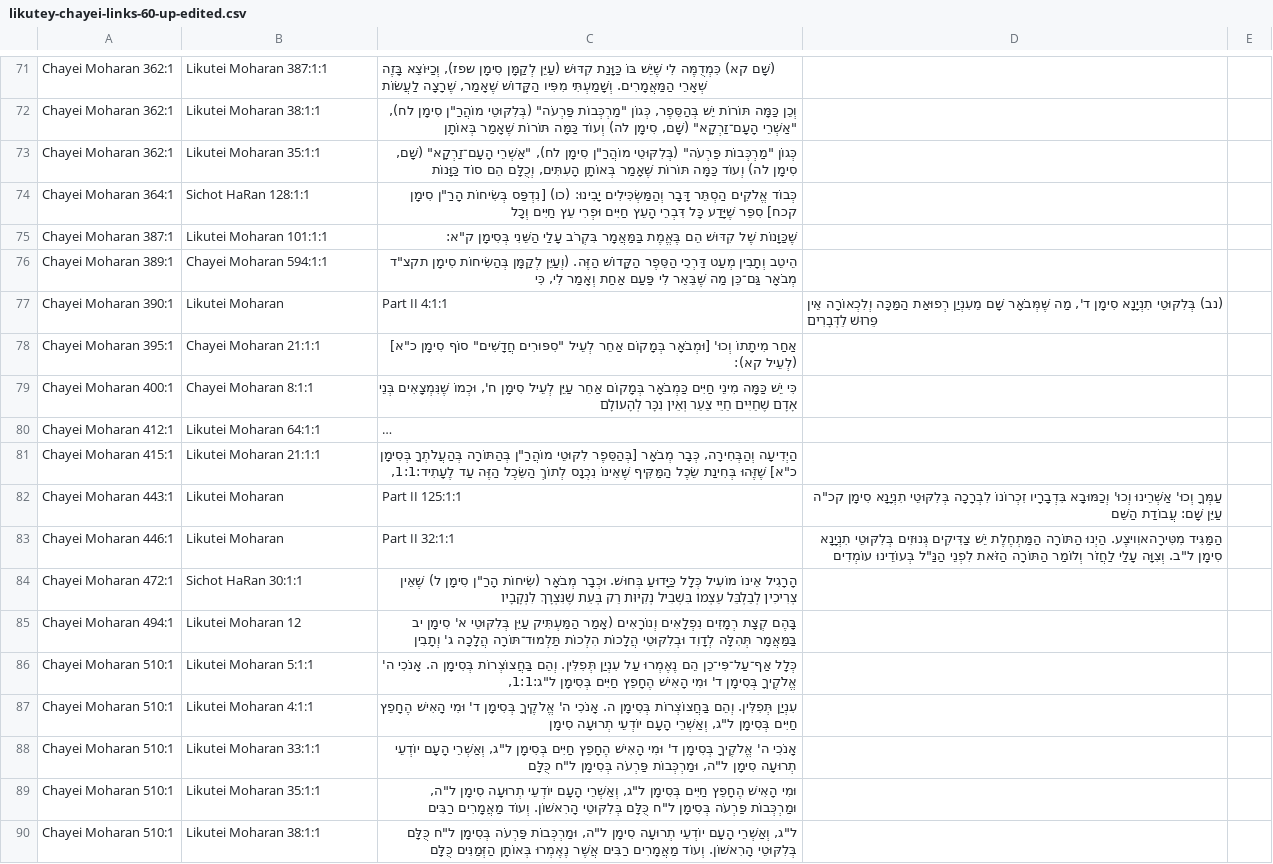
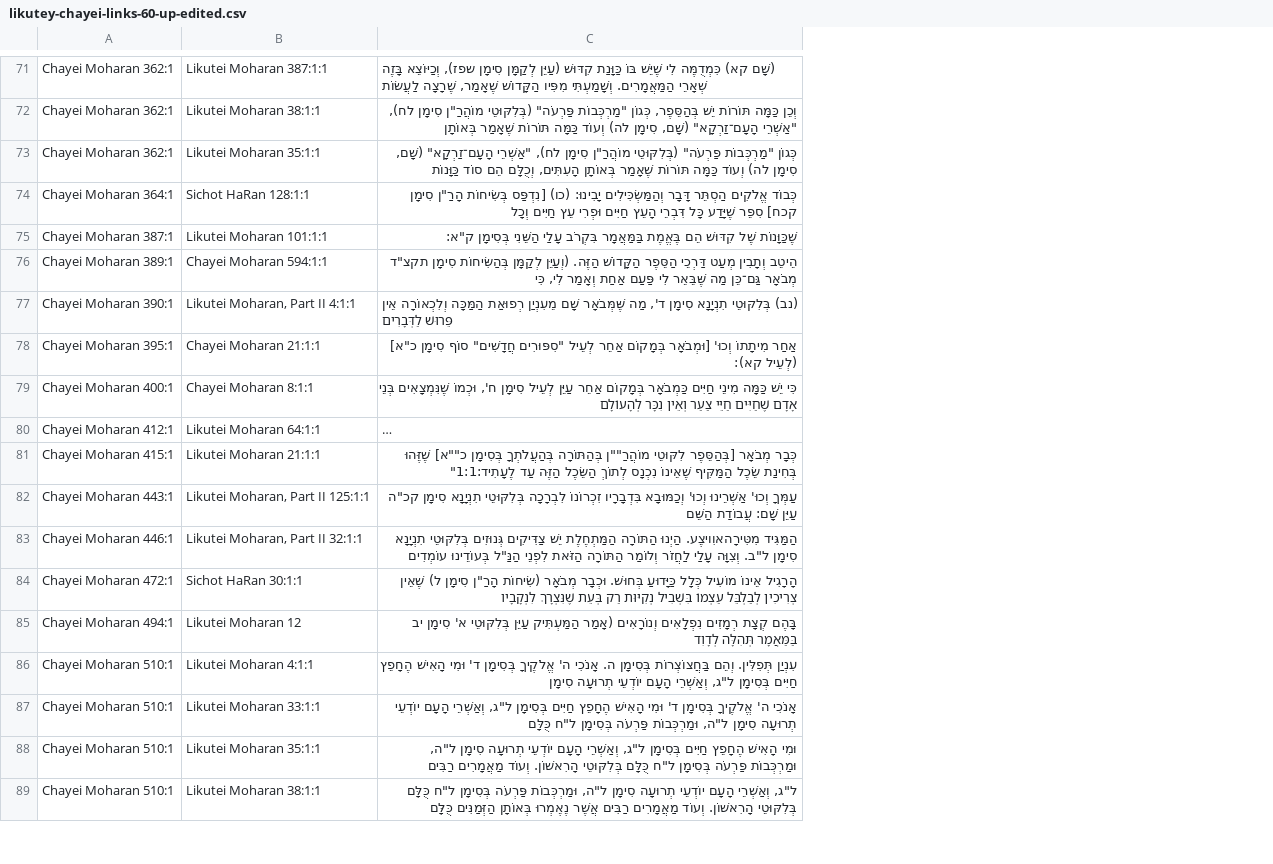
Before and after one commit to dn-scribe/sefaria-fixes, a CSV file: data/likutey-chayei-links-60-up-edited.csv, drawn as a sheet; only a part is shown, gaps mark what is left out; long unchanged cells end in …; removed rows and columns are numbered as before the commit, all else as after; the diff covers the shown part only; the diff names each change by its address in the sheet, - before the commit and + after, or states it on an @@ line.

Commit message:
fix corrupted csv

```diff
--- a/data/likutey-chayei-links-60-up-edited.csv
+++ b/data/likutey-chayei-links-60-up-edited.csv
-column D, rows 77-83: (נב) בְּלִקּוּטֵי תִנְיָנָא סִימָן ד', מַה שֶּׁמְּבֹאָר שָׁם מֵעִנְיַן רְפוּאַת הַמַּכָּה וְלִכְאוֹרָה אֵין פֵּרוּשׁ לַדְּבָרִים |  |  |  |  | עַמְּךָ וְכוּ' אַשְׁרֵינוּ וְכוּ' וְכַמּוּבָא בִּדְבָרָיו זִכְרוֹנוֹ לִבְרָכָה בְּלִקּוּטֵי תִנְיָנָא סִימָן קכ"ה עַיֵּן שָׁם: עֲבוֹדַת הַשֵּׁם | הַמַּגִּיד מִטִּירָהאוִויצֶע. הַיְנוּ הַתּוֹרָה הַמַּתְחֶלֶת יֵשׁ צַדִּיקִים גְּנוּזִים בְּלִקּוּטֵי תִנְיָנָא סִימָן ל"ב. וְצִוָּה עָלַי לַחֲזֹר וְלוֹמַר הַתּוֹרָה הַזֹּאת לִפְנֵי הַנַּ"ל בְּעוֹדֵינוּ עוֹמְדִים
-column E, empty
-B77: Likutei Moharan
+B77: Likutei Moharan, Part II 4:1:1
-C77: Part II 4:1:1
+C77: (נב) בְּלִקּוּטֵי תִנְיָנָא סִימָן ד', מַה שֶּׁמְּבֹאָר שָׁם מֵעִנְיַן רְפוּאַת הַמַּכָּה וְלִכְאוֹרָה אֵין פֵּרוּשׁ לַדְּבָרִים
-C81: הַיְדִיעָה וְהַבְּחִירָה, כְּבָר מְבֹאָר [בְּהַסֵּפֶר לִקּוּטֵי מוֹהֲרַ"ן בְּהַתּוֹרָה בְּהַעֲלֹתְךָ בְּסִימָן כ"א] שֶׁזֶּהוּ בְּחִינַת שֵׂכֶל הַמַּקִּיף שֶׁאֵינוֹ נִכְנָס לְתוֹךְ הַשֵּׂכֶל הַזֶּה עַד לֶעָתִיד:1:1,
+C81: כְּבָר מְבֹאָר [בְּהַסֵּפֶר לִקּוּטֵי מוֹהֲרַ""ן בְּהַתּוֹרָה בְּהַעֲלֹתְךָ בְּסִימָן כ""א] שֶׁזֶּהוּ בְּחִינַת שֵׂכֶל הַמַּקִּיף שֶׁאֵינוֹ נִכְנָס לְתוֹךְ הַשֵּׂכֶל הַזֶּה עַד לֶעָתִיד:1:1"
-B82: Likutei Moharan
+B82: Likutei Moharan, Part II 125:1:1
-C82: Part II 125:1:1
+C82: עַמְּךָ וְכוּ' אַשְׁרֵינוּ וְכוּ' וְכַמּוּבָא בִּדְבָרָיו זִכְרוֹנוֹ לִבְרָכָה בְּלִקּוּטֵי תִנְיָנָא סִימָן קכ"ה עַיֵּן שָׁם: עֲבוֹדַת הַשֵּׁם
-B83: Likutei Moharan
+B83: Likutei Moharan, Part II 32:1:1
-C83: Part II 32:1:1
+C83: הַמַּגִּיד מִטִּירָהאוִויצֶע. הַיְנוּ הַתּוֹרָה הַמַּתְחֶלֶת יֵשׁ צַדִּיקִים גְּנוּזִים בְּלִקּוּטֵי תִנְיָנָא סִימָן ל"ב. וְצִוָּה עָלַי לַחֲזֹר וְלוֹמַר הַתּוֹרָה הַזֹּאת לִפְנֵי הַנַּ"ל בְּעוֹדֵינוּ עוֹמְדִים
-C85: …תְּהִלָּה לְדָוִד וּבְלִקּוּטֵי הֲלָכוֹת הִלְכוֹת תַּלְמוּד־תּוֹרָה הֲלָכָה ג' וְתָבִין
+C85: …תְּהִלָּה לְדָוִד
-row 86: Chayei Moharan 510:1 | Likutei Moharan 5:1:1 | כְּלָל אַף־עַל־פִּי־כֵן הֵם נֶאֶמְרוּ עַל עִנְיַן תְּפִלִּין. וְהֵם בַּחֲצוֹצְרוֹת בְּסִימָן ה. אָנֹכִי ה' אֱלֹקֶיךָ בְּסִימָן ד' וּמִי הָאִישׁ הֶחָפֵץ חַיִּים בְּסִימָן ל"ג:1:1,
```
Also changed, not shown: 1 moved row and 53 edited cells elsewhere in this file.
